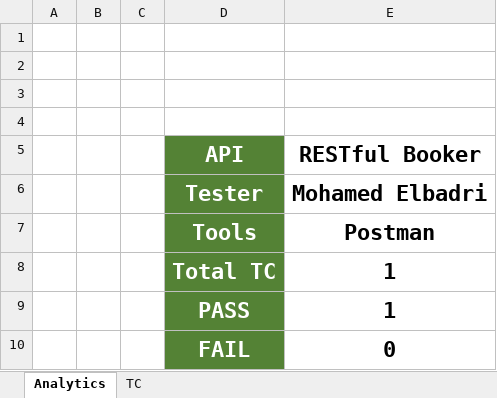
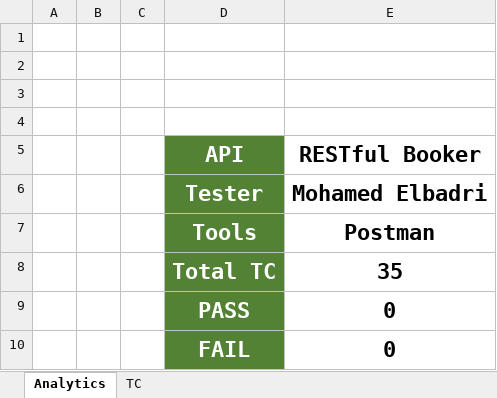
Before and after one commit to Bad-ri/Postman_RESTful-Booker_API-Testing, an Excel workbook: TestCases.xlsx, sheet Analytics, drawn as a sheet; values as stored, in another font and other column widths than the file's, no borders; the diff names each change by its address in the sheet, - before the commit and + after, or states it on an @@ line.

```diff
--- a/TestCases.xlsx (sheet Analytics)
+++ b/TestCases.xlsx (sheet Analytics)
-E8 (RESTful Booker): 1
+E8 (RESTful Booker): 35
-E9 (RESTful Booker): 1
+E9 (RESTful Booker): 0
```
Also changed, not shown: sheet TC.
